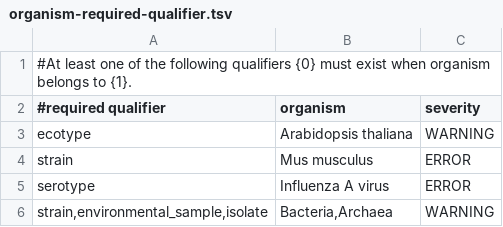
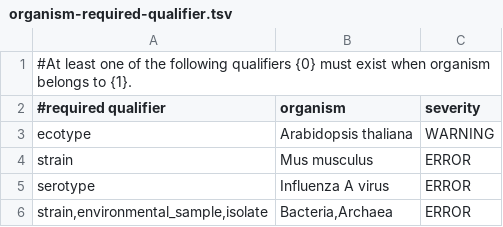
Before and after one commit to enasequence/sequencetools, a TSV file: src/main/resources/uk/ac/ebi/embl/api/validation/data/organism-required-qualifier.tsv, drawn as a sheet.

Commit message:
ENA-3603: add an error if genome is missing isolate/strain/environment_sample qualifiers

```diff
--- a/src/main/resources/uk/ac/ebi/embl/api/validation/data/organism-required-qualifier.tsv
+++ b/src/main/resources/uk/ac/ebi/embl/api/validation/data/organism-required-qualifier.tsv
@@ -5,2 +5,2 @@ strain	Mus musculus	ERROR
 serotype	Influenza A virus	ERROR
-strain,environmental_sample,isolate	Bacteria,Archaea	WARNING
+strain,environmental_sample,isolate	Bacteria,Archaea	ERROR
```
Also changed, not shown: 24 other files.
